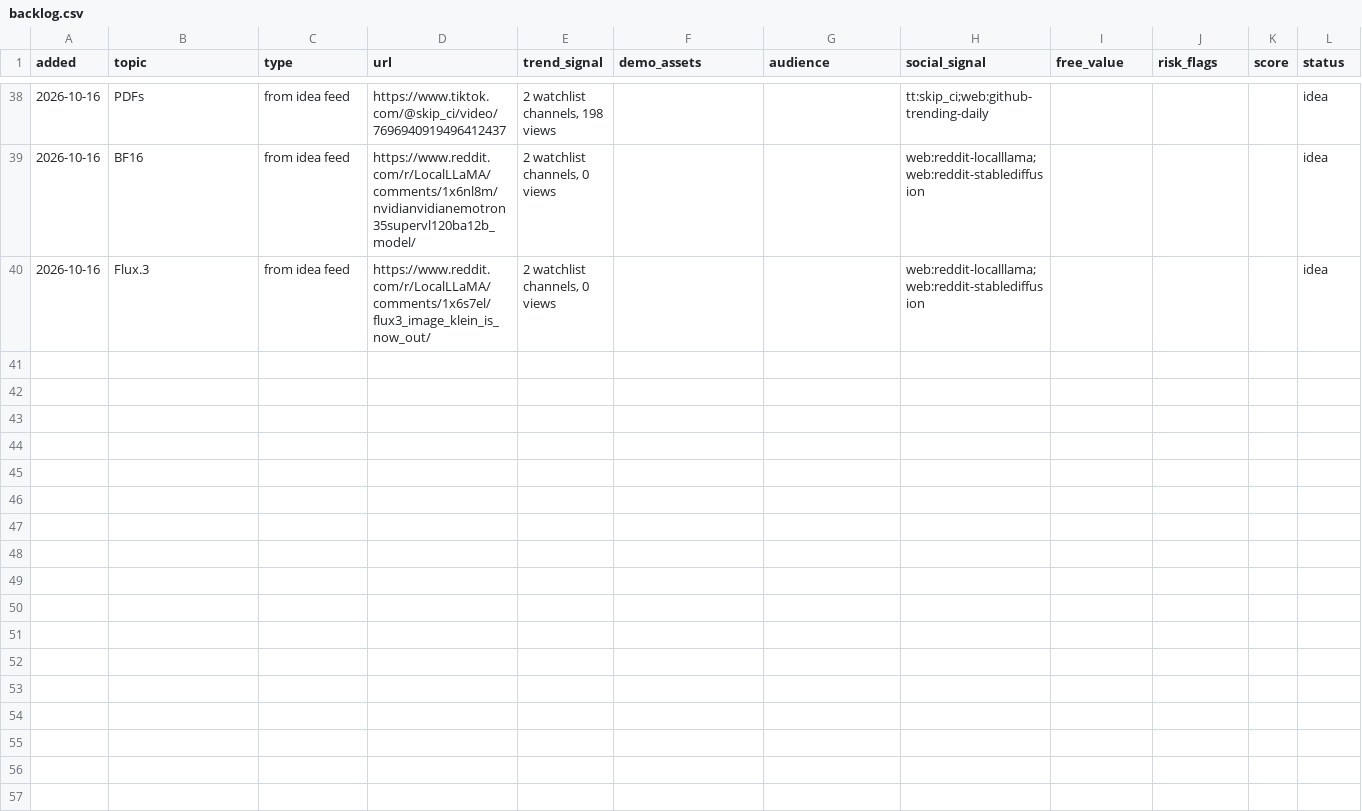
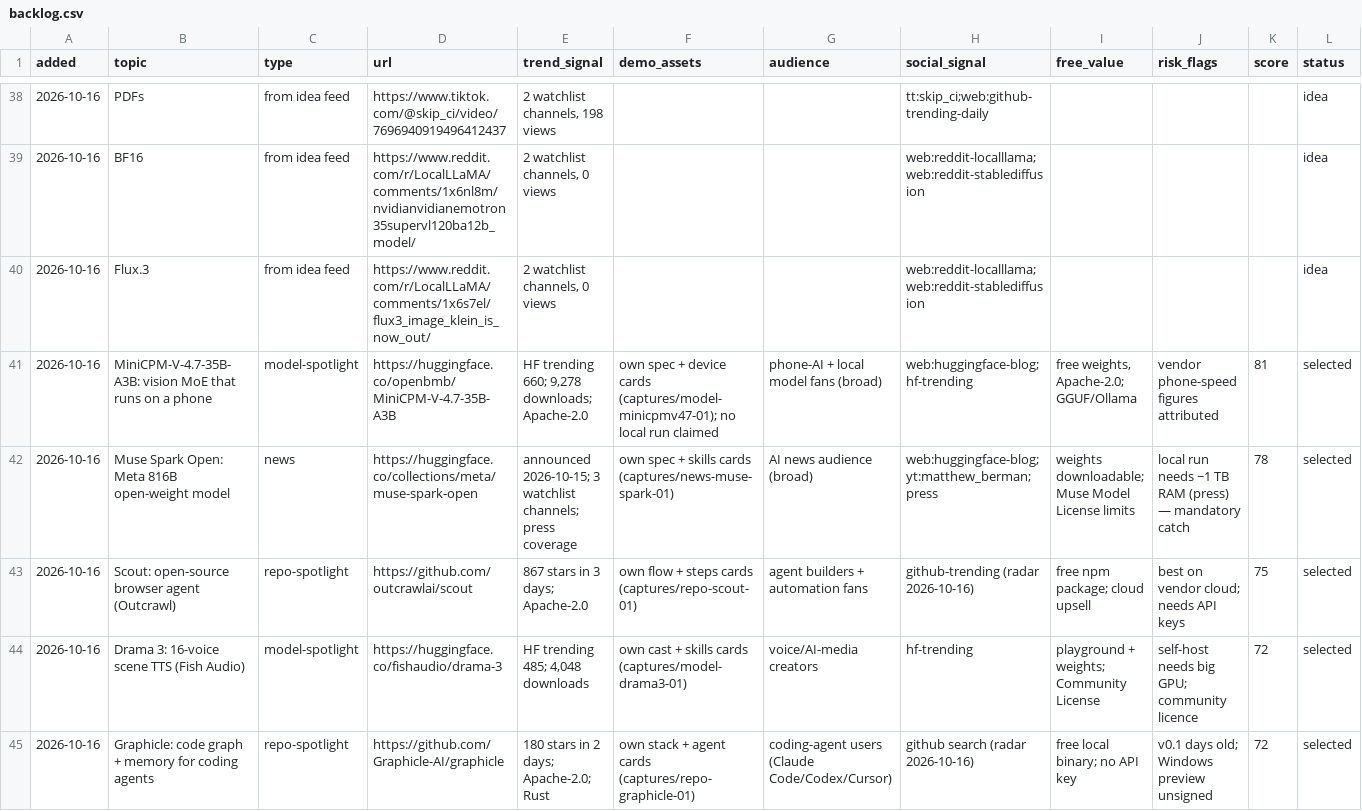
Before and after one commit to zainkhan122/yt-tts, a CSV file: reels-studio/topics/backlog.csv, drawn as a sheet; only a part is shown, gaps mark what is left out; rows hold the shown columns only; the diff names each change by its address in the sheet, - before the commit and + after, or states it on an @@ line.

Commit message:
Oct 16 batch: briefs, fact sheets, receipts for MiniCPM-V-4.7, Muse Spark Open, Scout, Drama-3, Graphicle (all gates pass)

```diff
--- a/reels-studio/topics/backlog.csv
+++ b/reels-studio/topics/backlog.csv
+row 41: 2026-10-16 | MiniCPM-V-4.7-35B-A3B: vision MoE that runs on a phone | model-spotlight | https://huggingface.co/openbmb/MiniCPM-V-4.7-35B-A3B | HF trending 660; 9,278 downloads; Apache-2.0 | own spec + device cards (captures/model-minicpmv47-01); no local run claimed | phone-AI + local model fans (broad) | web:huggingface-blog;hf-trending | free weights, Apache-2.0; GGUF/Ollama | vendor phone-speed figures attributed | 81 | selected
+row 42: 2026-10-16 | Muse Spark Open: Meta 816B open-weight model | news | https://huggingface.co/collections/meta/muse-spark-open | announced 2026-10-15; 3 watchlist channels; press coverage | own spec + skills cards (captures/news-muse-spark-01) | AI news audience (broad) | web:huggingface-blog;yt:matthew_berman;press | weights downloadable; Muse Model License limits | local run needs ~1 TB RAM (press) — mandatory catch | 78 | selected
+row 43: 2026-10-16 | Scout: open-source browser agent (Outcrawl) | repo-spotlight | https://github.com/outcrawlai/scout | 867 stars in 3 days; Apache-2.0 | own flow + steps cards (captures/repo-scout-01) | agent builders + automation fans | github-trending (radar 2026-10-16) | free npm package; cloud upsell | best on vendor cloud; needs API keys | 75 | selected
+row 44: 2026-10-16 | Drama 3: 16-voice scene TTS (Fish Audio) | model-spotlight | https://huggingface.co/fishaudio/drama-3 | HF trending 485; 4,048 downloads | own cast + skills cards (captures/model-drama3-01) | voice/AI-media creators | hf-trending | playground + weights; Community License | self-host needs big GPU; community licence | 72 | selected
+row 45: 2026-10-16 | Graphicle: code graph + memory for coding agents | repo-spotlight | https://github.com/Graphicle-AI/graphicle | 180 stars in 2 days; Apache-2.0; Rust | own stack + agent cards (captures/repo-graphicle-01) | coding-agent users (Claude Code/Codex/Cursor) | github search (radar 2026-10-16) | free local binary; no API key | v0.1 days old; Windows preview unsigned | 72 | selected
```
Also changed, not shown: 15 other files.
